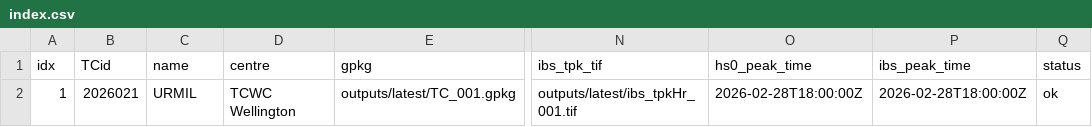
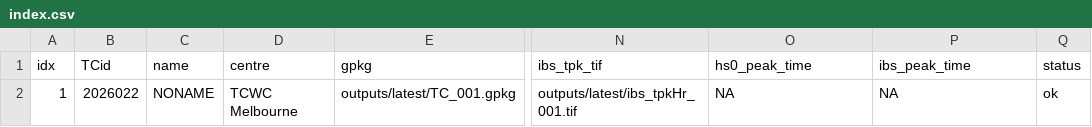
Before and after one commit to JulianOG/cyclone_ocean_waves, a CSV file: outputs/latest/index.csv, drawn as a sheet; only a part is shown, gaps mark what is left out; the diff names each change by its address in the sheet, - before the commit and + after, or states it on an @@ line.

```diff
--- a/outputs/latest/index.csv
+++ b/outputs/latest/index.csv
-B2 (TCid): 2026021
+B2 (TCid): 2026022
-C2 (name): URMIL
+C2 (name): NONAME
-D2 (centre): TCWC Wellington
+D2 (centre): TCWC Melbourne
-O2 (hs0_peak_time): 2026-02-28T18:00:00Z
+O2 (hs0_peak_time): NA
-P2 (ibs_peak_time): 2026-02-28T18:00:00Z
+P2 (ibs_peak_time): NA
```
Also changed, not shown: 7 other files.
